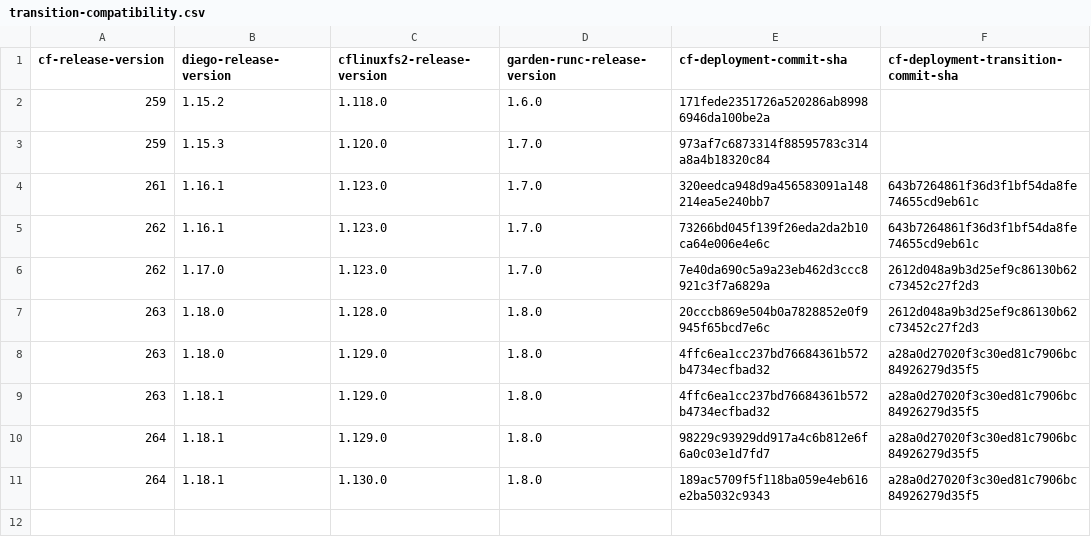
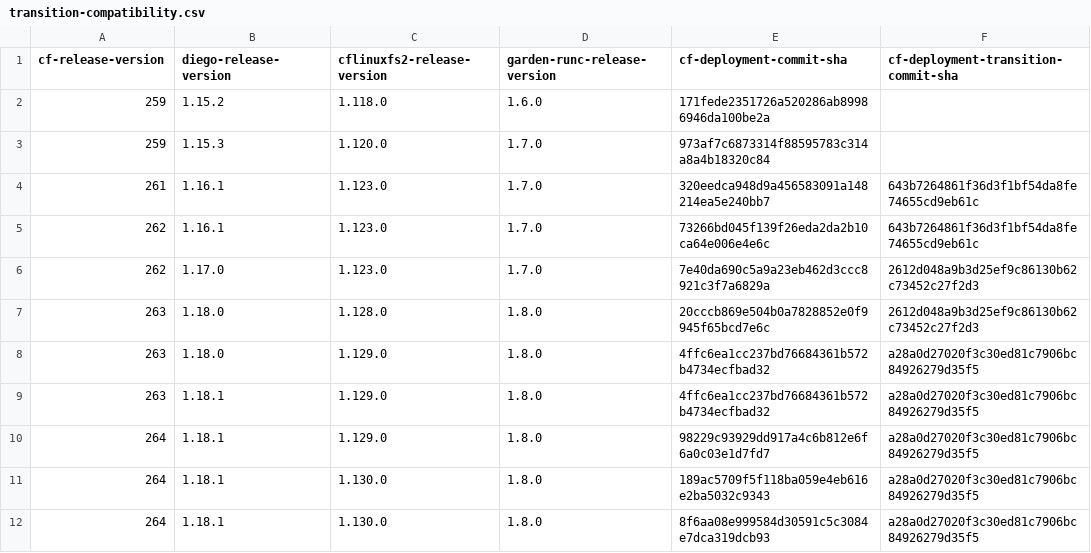
Before and after one commit to cloudfoundry-attic/cf-deployment-transition-compatibility, a CSV file: transition-compatibility.csv, drawn as a sheet; the diff names each change by its address in the sheet, - before the commit and + after, or states it on an @@ line.

Commit message:
Update transition-compatibility.csv

```diff
--- a/transition-compatibility.csv
+++ b/transition-compatibility.csv
+row 12: 264 | 1.18.1 | 1.130.0 | 1.8.0 | 8f6aa08e999584d30591c5c3084e7dca319dcb93 | a28a0d27020f3c30ed81c7906bc84926279d35f5
```
